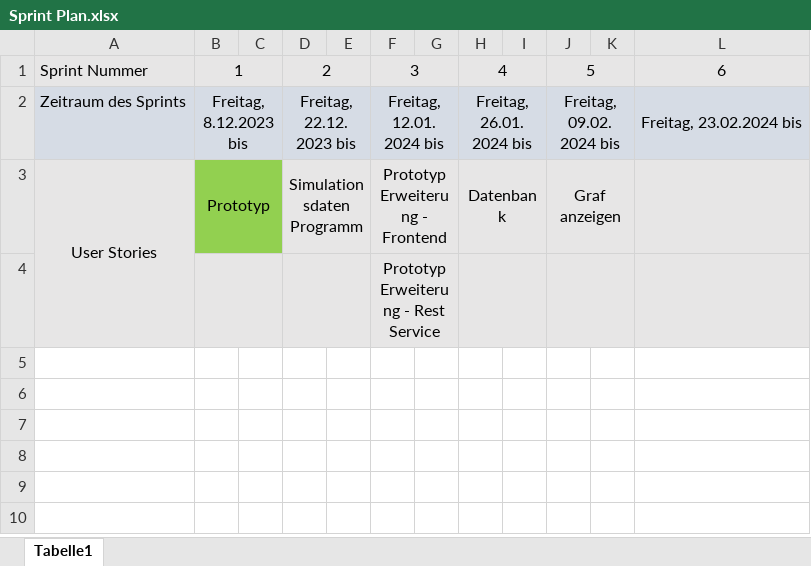
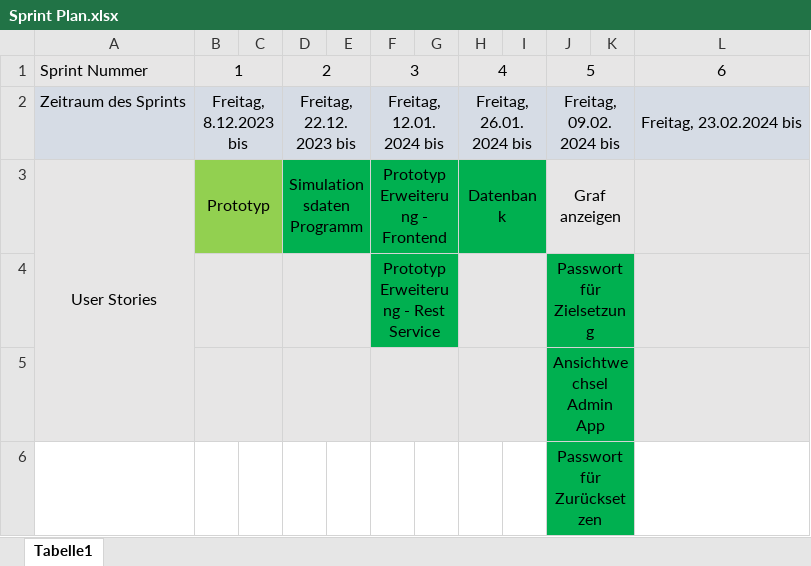
Before and after one commit to HunterPat/SYP-Project, an Excel workbook: Sprint Plan.xlsx, sheet Tabelle1, drawn as a sheet; only a part is shown; values as stored, in another font and other column widths than the file's, no borders; rows hold the shown columns only; the diff names each change by its address in the sheet, - before the commit and + after, or states it on an @@ line.

Commit message:
added usecases to sprint plan

```diff
--- a/Sprint Plan.xlsx (sheet Tabelle1)
+++ b/Sprint Plan.xlsx (sheet Tabelle1)
-D3:I3 fill: #E7E6E6
+D3:I3 fill: #00B050
-F4:G4 fill: #E7E6E6
+F4:G4 fill: #00B050
-J4: (empty)
+J4: Passwort für Zielsetzung
-J4:K4 fill: #E7E6E6
+J4:K4 fill: #00B050
+row 5:  |  |  |  |  |  |  |  |  | Ansichtwechsel Admin App
+row 6:  |  |  |  |  |  |  |  |  | Passwort für Zurücksetzen
```
